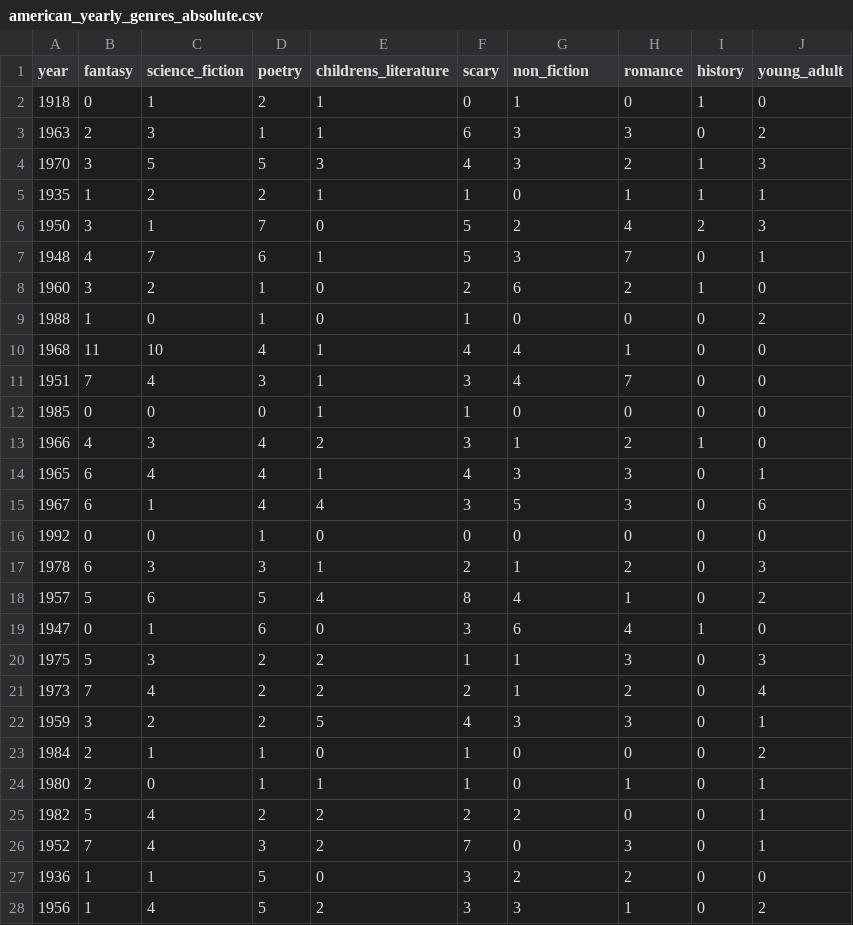
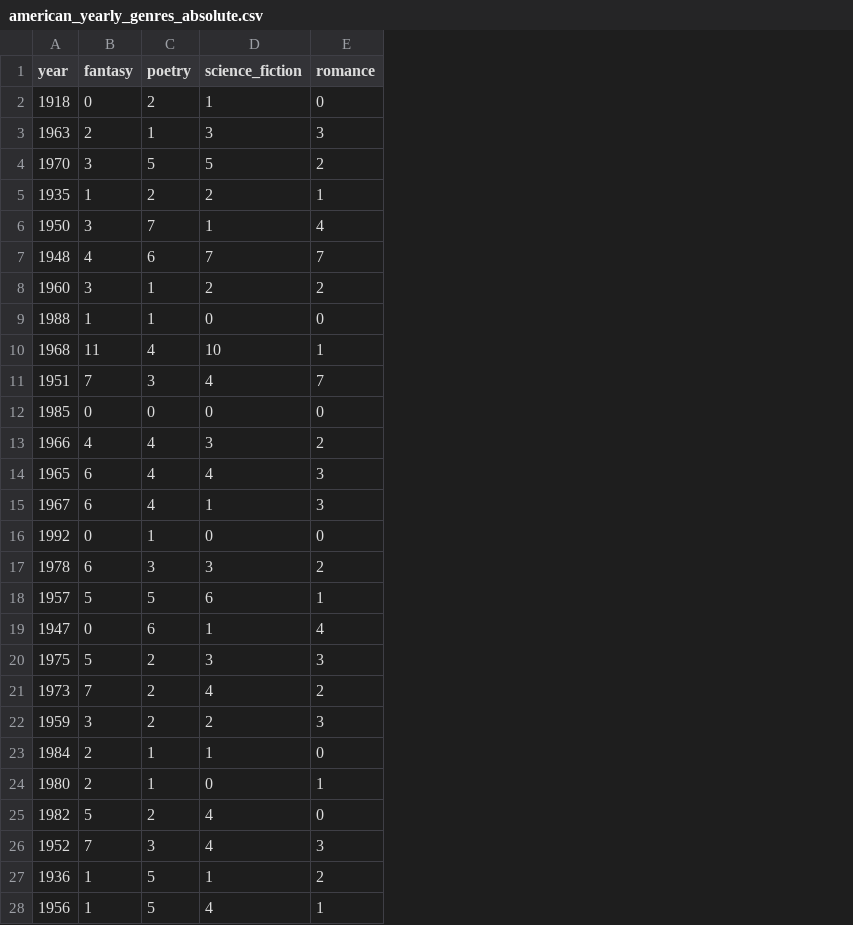
Before and after one commit to CristinaWithoutH/miniature-guacamole, a CSV file: american_yearly_genres_absolute.csv, drawn as a sheet; only a part is shown; removed rows and columns are numbered as before the commit, all else as after; the diff covers the shown part only; the diff names each change by its address in the sheet, - before the commit and + after, or states it on an @@ line.

```diff
--- a/american_yearly_genres_absolute.csv
+++ b/american_yearly_genres_absolute.csv
-column C (science_fiction), rows 2-28: 1 | 3 | 5 | 2 | 1 | 7 | 2 | 0 | 10 | 4 | 0 | 3 | 4 | 1 | 0 | 3 | 6 | 1 | 3 | 4 | 2 | 1 | 0 | 4 | 4 | 1 | 4
-column E (childrens_literature), rows 2-28: 1 | 1 | 3 | 1 | 0 | 1 | 0 | 0 | 1 | 1 | 1 | 2 | 1 | 4 | 0 | 1 | 4 | 0 | 2 | 2 | 5 | 0 | 1 | 2 | 2 | 0 | 2
-column F (scary), rows 2-28: 0 | 6 | 4 | 1 | 5 | 5 | 2 | 1 | 4 | 3 | 1 | 3 | 4 | 3 | 0 | 2 | 8 | 3 | 1 | 2 | 4 | 1 | 1 | 2 | 7 | 3 | 3
-column I (history), rows 2-28: 1 | 0 | 1 | 1 | 2 | 0 | 1 | 0 | 0 | 0 | 0 | 1 | 0 | 0 | 0 | 0 | 0 | 1 | 0 | 0 | 0 | 0 | 0 | 0 | 0 | 0 | 0
-column J (young_adult), rows 2-28: 0 | 2 | 3 | 1 | 3 | 1 | 0 | 2 | 0 | 0 | 0 | 0 | 1 | 6 | 0 | 3 | 2 | 0 | 3 | 4 | 1 | 2 | 1 | 1 | 1 | 0 | 2
-D1: non_fiction
+D1: science_fiction
-D4 (science_fiction): 3
+D4 (science_fiction): 5
-D5 (science_fiction): 0
+D5 (science_fiction): 2
-D6 (science_fiction): 2
+D6 (science_fiction): 1
-D7 (science_fiction): 3
+D7 (science_fiction): 7
-D8 (science_fiction): 6
+D8 (science_fiction): 2
-D10 (science_fiction): 4
+D10 (science_fiction): 10
-D13 (science_fiction): 1
+D13 (science_fiction): 3
-D14 (science_fiction): 3
+D14 (science_fiction): 4
-D15 (science_fiction): 5
+D15 (science_fiction): 1
-D17 (science_fiction): 1
+D17 (science_fiction): 3
-D18 (science_fiction): 4
+D18 (science_fiction): 6
-D19 (science_fiction): 6
+D19 (science_fiction): 1
-D20 (science_fiction): 1
+D20 (science_fiction): 3
-D21 (science_fiction): 1
+D21 (science_fiction): 4
-D22 (science_fiction): 3
+D22 (science_fiction): 2
-D23 (science_fiction): 0
+D23 (science_fiction): 1
-D25 (science_fiction): 2
+D25 (science_fiction): 4
-D26 (science_fiction): 0
+D26 (science_fiction): 4
-D27 (science_fiction): 2
+D27 (science_fiction): 1
-D28 (science_fiction): 3
+D28 (science_fiction): 4
```
Also changed, not shown: 40 edited cells elsewhere in this file, american_yearly_genres_relative.csv, 3 other files.
